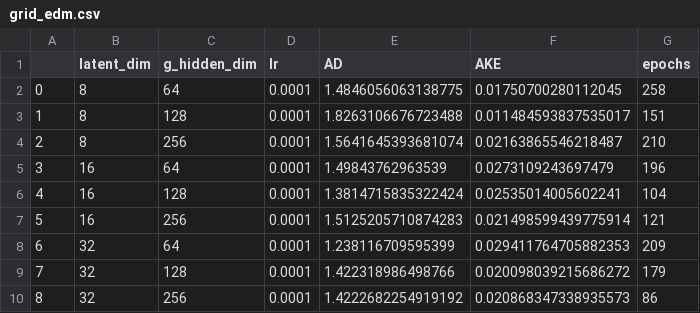
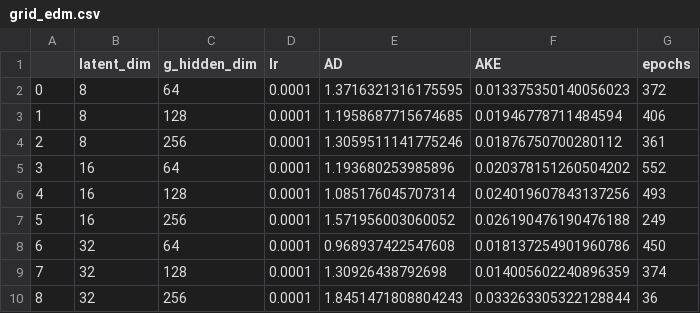
Before and after one commit to Fede-Testa/Generating_Realistic_Financial_Losses, a CSV file: results/grid_edm.csv, drawn as a sheet.

```diff
--- a/results/grid_edm.csv
+++ b/results/grid_edm.csv
@@ -1,10 +1,10 @@
 ,latent_dim,g_hidden_dim,lr,AD,AKE,epochs
-0,8,64,0.0001,1.4846056063138775,0.01750700280112045,258
-1,8,128,0.0001,1.8263106676723488,0.011484593837535017,151
-2,8,256,0.0001,1.5641645393681074,0.02163865546218487,210
-3,16,64,0.0001,1.49843762963539,0.0273109243697479,196
-4,16,128,0.0001,1.3814715835322424,0.02535014005602241,104
-5,16,256,0.0001,1.5125205710874283,0.021498599439775914,121
-6,32,64,0.0001,1.238116709595399,0.029411764705882353,209
-7,32,128,0.0001,1.422318986498766,0.020098039215686272,179
-8,32,256,0.0001,1.4222682254919192,0.020868347338935573,86
+0,8,64,0.0001,1.3716321316175595,0.013375350140056023,372
+1,8,128,0.0001,1.1958687715674685,0.01946778711484594,406
+2,8,256,0.0001,1.3059511141775246,0.01876750700280112,361
+3,16,64,0.0001,1.193680253985896,0.020378151260504202,552
+4,16,128,0.0001,1.085176045707314,0.024019607843137256,493
+5,16,256,0.0001,1.571956003060052,0.026190476190476188,249
+6,32,64,0.0001,0.968937422547608,0.018137254901960786,450
+7,32,128,0.0001,1.30926438792698,0.014005602240896359,374
+8,32,256,0.0001,1.8451471808804243,0.033263305322128844,36
```
Also changed, not shown: 6 other files.
